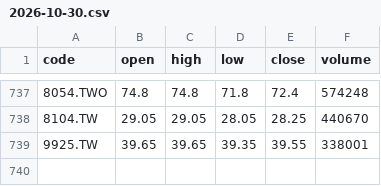
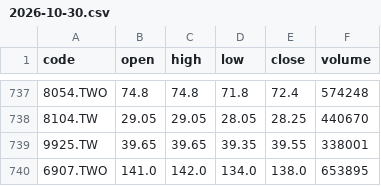
Before and after one commit to aaa143ui-max/tw-5m-archive, a CSV file: data/daily/2026-10-30.csv, drawn as a sheet; only a part is shown, gaps mark what is left out; the diff names each change by its address in the sheet, - before the commit and + after, or states it on an @@ line.

```diff
--- a/data/daily/2026-10-30.csv
+++ b/data/daily/2026-10-30.csv
+row 740: 6907.TWO | 141.0 | 142.0 | 134.0 | 138.0 | 653895
```
Also changed, not shown: data/daily/2026-11-02.csv, data/daily/2026-11-03.csv, 11 other files.
